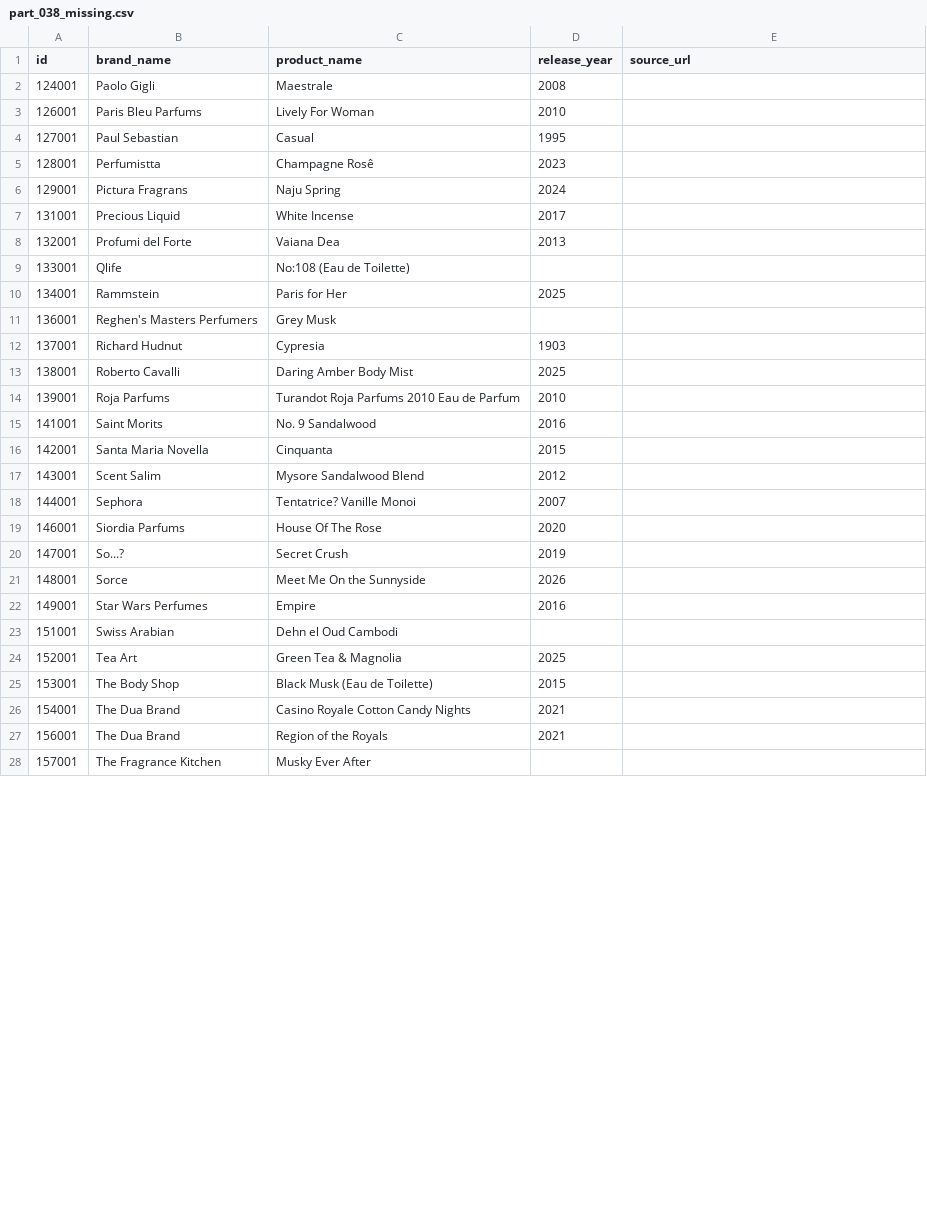
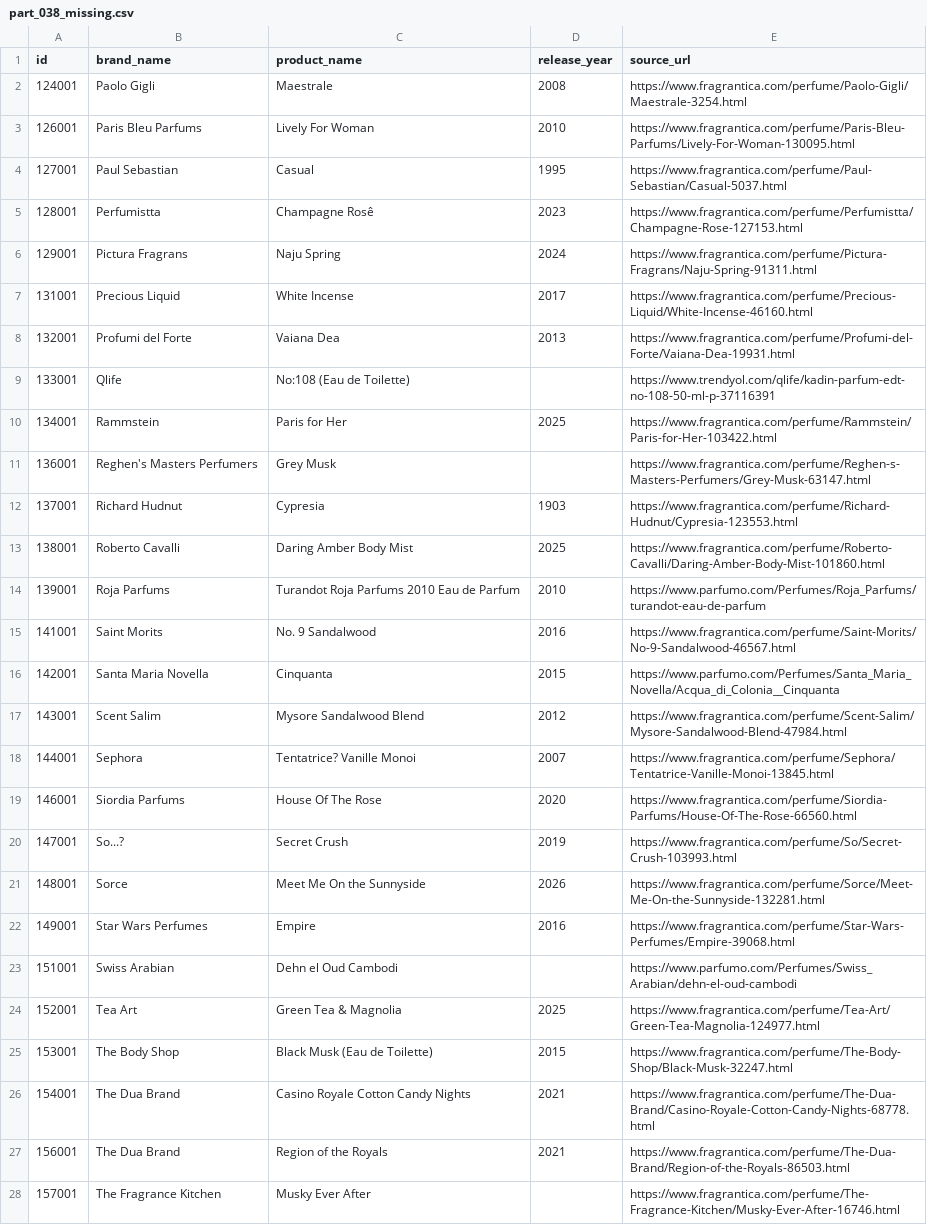
Before and after one commit to canmuslu59/senlis, a CSV file: data/master_manifest_174259/part_038_missing.csv, drawn as a sheet; only a part is shown; the diff covers the shown part only.

Commit message:
Restore source URLs in part_038_missing.csv

```diff
--- a/data/master_manifest_174259/part_038_missing.csv
+++ b/data/master_manifest_174259/part_038_missing.csv
@@ -1,28 +1,28 @@
 id,brand_name,product_name,release_year,source_url
-124001,Paolo Gigli,Maestrale,2008,
-126001,Paris Bleu Parfums,Lively For Woman,2010,
-127001,Paul Sebastian,Casual,1995,
-128001,Perfumistta,Champagne Rosê,2023,
-129001,Pictura Fragrans,Naju Spring,2024,
-131001,Precious Liquid,White Incense,2017,
-132001,Profumi del Forte,Vaiana Dea,2013,
-133001,Qlife,No:108 (Eau de Toilette),,
-134001,Rammstein,Paris for Her,2025,
-136001,Reghen's Masters Perfumers,Grey Musk,,
-137001,Richard Hudnut,Cypresia,1903,
-138001,Roberto Cavalli,Daring Amber Body Mist,2025,
-139001,Roja Parfums,Turandot Roja Parfums 2010 Eau de Parfum,2010,
-141001,Saint Morits,No. 9 Sandalwood,2016,
-142001,Santa Maria Novella,Cinquanta,2015,
-143001,Scent Salim,Mysore Sandalwood Blend,2012,
-144001,Sephora,Tentatrice? Vanille Monoi,2007,
-146001,Siordia Parfums,House Of The Rose,2020,
-147001,So...?,Secret Crush,2019,
-148001,Sorce,Meet Me On the Sunnyside,2026,
-149001,Star Wars Perfumes,Empire,2016,
-151001,Swiss Arabian,Dehn el Oud Cambodi,,
-152001,Tea Art,Green Tea & Magnolia,2025,
-153001,The Body Shop,Black Musk (Eau de Toilette),2015,
-154001,The Dua Brand,Casino Royale Cotton Candy Nights,2021,
-156001,The Dua Brand,Region of the Royals,2021,
-157001,The Fragrance Kitchen,Musky Ever After,,
+124001,Paolo Gigli,Maestrale,2008,https://www.fragrantica.com/perfume/Paolo-Gigli/Maestrale-3254.html
+126001,Paris Bleu Parfums,Lively For Woman,2010,https://www.fragrantica.com/perfume/Paris-Bleu-Parfums/Lively-For-Woman-130095.html
+127001,Paul Sebastian,Casual,1995,https://www.fragrantica.com/perfume/Paul-Sebastian/Casual-5037.html
+128001,Perfumistta,Champagne Rosê,2023,https://www.fragrantica.com/perfume/Perfumistta/Champagne-Rose-127153.html
+129001,Pictura Fragrans,Naju Spring,2024,https://www.fragrantica.com/perfume/Pictura-Fragrans/Naju-Spring-91311.html
+131001,Precious Liquid,White Incense,2017,https://www.fragrantica.com/perfume/Precious-Liquid/White-Incense-46160.html
+132001,Profumi del Forte,Vaiana Dea,2013,https://www.fragrantica.com/perfume/Profumi-del-Forte/Vaiana-Dea-19931.html
+133001,Qlife,No:108 (Eau de Toilette),,https://www.trendyol.com/qlife/kadin-parfum-edt-no-108-50-ml-p-37116391
+134001,Rammstein,Paris for Her,2025,https://www.fragrantica.com/perfume/Rammstein/Paris-for-Her-103422.html
+136001,Reghen's Masters Perfumers,Grey Musk,,https://www.fragrantica.com/perfume/Reghen-s-Masters-Perfumers/Grey-Musk-63147.html
+137001,Richard Hudnut,Cypresia,1903,https://www.fragrantica.com/perfume/Richard-Hudnut/Cypresia-123553.html
+138001,Roberto Cavalli,Daring Amber Body Mist,2025,https://www.fragrantica.com/perfume/Roberto-Cavalli/Daring-Amber-Body-Mist-101860.html
+139001,Roja Parfums,Turandot Roja Parfums 2010 Eau de Parfum,2010,https://www.parfumo.com/Perfumes/Roja_Parfums/turandot-eau-de-parfum
+141001,Saint Morits,No. 9 Sandalwood,2016,https://www.fragrantica.com/perfume/Saint-Morits/No-9-Sandalwood-46567.html
+142001,Santa Maria Novella,Cinquanta,2015,https://www.parfumo.com/Perfumes/Santa_Maria_Novella/Acqua_di_Colonia__Cinquanta
+143001,Scent Salim,Mysore Sandalwood Blend,2012,https://www.fragrantica.com/perfume/Scent-Salim/Mysore-Sandalwood-Blend-47984.html
+144001,Sephora,Tentatrice? Vanille Monoi,2007,https://www.fragrantica.com/perfume/Sephora/Tentatrice-Vanille-Monoi-13845.html
+146001,Siordia Parfums,House Of The Rose,2020,https://www.fragrantica.com/perfume/Siordia-Parfums/House-Of-The-Rose-66560.html
+147001,So...?,Secret Crush,2019,https://www.fragrantica.com/perfume/So/Secret-Crush-103993.html
+148001,Sorce,Meet Me On the Sunnyside,2026,https://www.fragrantica.com/perfume/Sorce/Meet-Me-On-the-Sunnyside-132281.html
+149001,Star Wars Perfumes,Empire,2016,https://www.fragrantica.com/perfume/Star-Wars-Perfumes/Empire-39068.html
+151001,Swiss Arabian,Dehn el Oud Cambodi,,https://www.parfumo.com/Perfumes/Swiss_Arabian/dehn-el-oud-cambodi
+152001,Tea Art,Green Tea & Magnolia,2025,https://www.fragrantica.com/perfume/Tea-Art/Green-Tea-Magnolia-124977.html
+153001,The Body Shop,Black Musk (Eau de Toilette),2015,https://www.fragrantica.com/perfume/The-Body-Shop/Black-Musk-32247.html
+154001,The Dua Brand,Casino Royale Cotton Candy Nights,2021,https://www.fragrantica.com/perfume/The-Dua-Brand/Casino-Royale-Cotton-Candy-Nights-68778.html
+156001,The Dua Brand,Region of the Royals,2021,https://www.fragrantica.com/perfume/The-Dua-Brand/Region-of-the-Royals-86503.html
+157001,The Fragrance Kitchen,Musky Ever After,,https://www.fragrantica.com/perfume/The-Fragrance-Kitchen/Musky-Ever-After-16746.html
```
Also changed, not shown: 6 edited cells elsewhere in this file.
